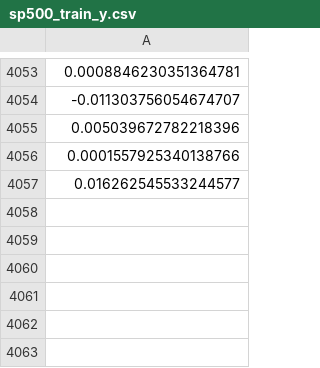
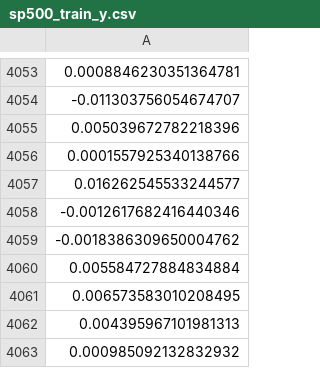
Before and after one commit to rafaeltg/master_time_series_deep_learning, a CSV file: data/sp500_train_y.csv, drawn as a sheet; only a part is shown, gaps mark what is left out; the diff names each change by its address in the sheet, - before the commit and + after, or states it on an @@ line.

Commit message:
updating sp500 dataset

```diff
--- a/data/sp500_train_y.csv
+++ b/data/sp500_train_y.csv
+row 4058: -0.0012617682416440346
+row 4059: -0.0018386309650004762
+row 4060: 0.005584727884834884
+row 4061: 0.006573583010208495
+row 4062: 0.004395967101981313
+row 4063: 0.000985092132832932
```
Also changed, not shown: data/sp500_test_x.csv, data/sp500_test_y.csv, 2 other files.
